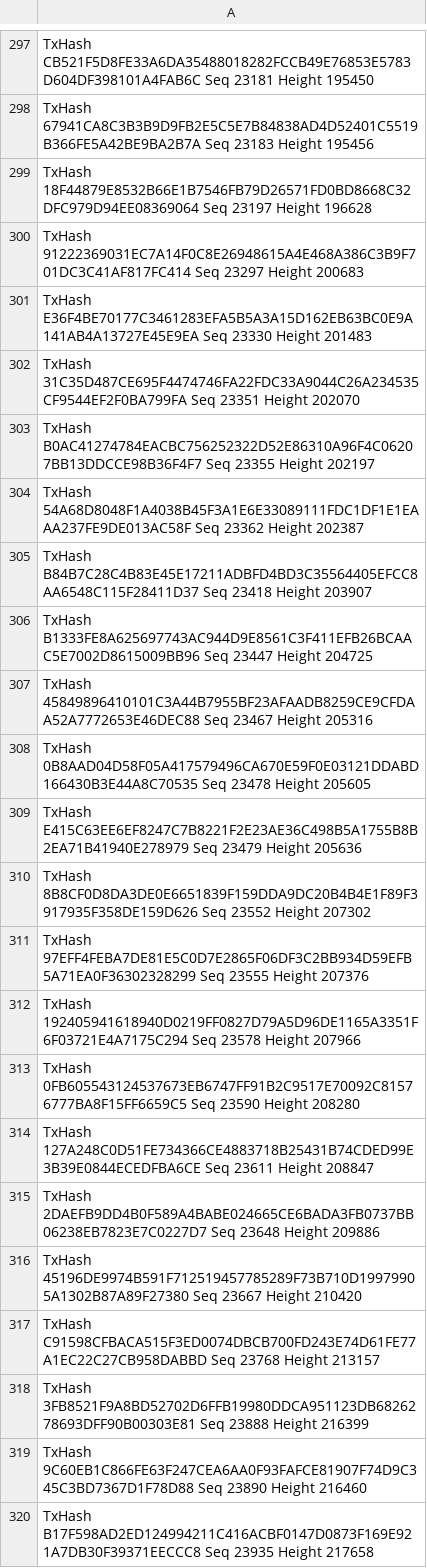
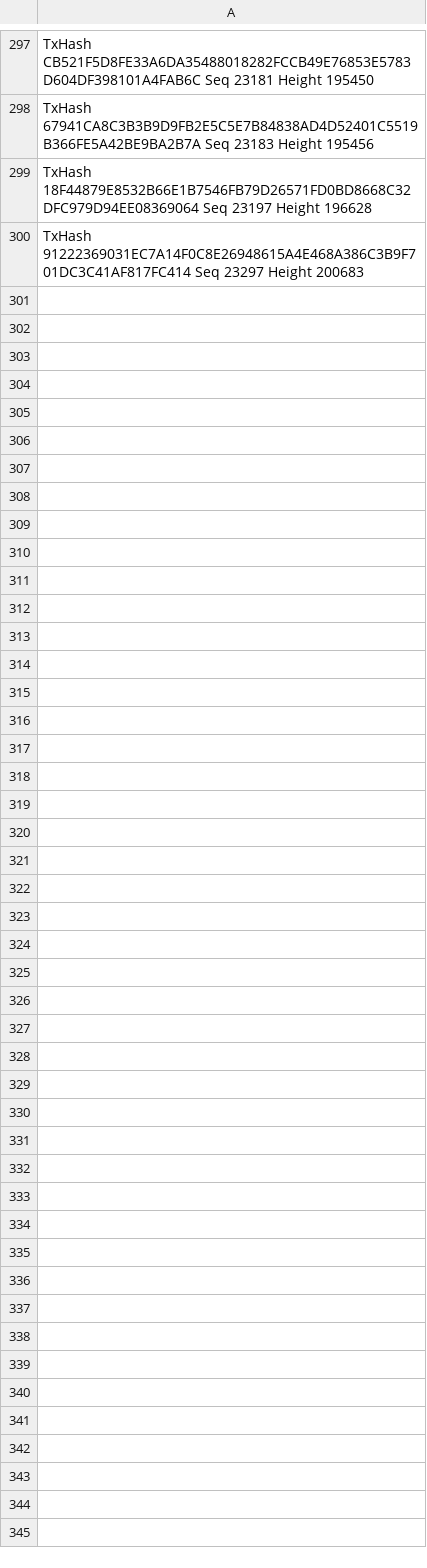
Before and after one commit to taramakage/goc2022, a CSV file: vscrly/evidence/neutron.csv, drawn as a sheet; only a part is shown, gaps mark what is left out.

Commit message:
update vsc rly evidence

```diff
--- a/vscrly/evidence/neutron.csv
+++ b/vscrly/evidence/neutron.csv
@@ -300,21 +300 @@ TxHash 18F44879E8532B66E1B7546FB79D26571FD0BD8668C32DFC979D94EE08369064 Seq 2319
 TxHash 91222369031EC7A14F0C8E26948615A4E468A386C3B9F701DC3C41AF817FC414 Seq 23297 Height 200683
-TxHash E36F4BE70177C3461283EFA5B5A3A15D162EB63BC0E9A141AB4A13727E45E9EA Seq 23330 Height 201483
-TxHash 31C35D487CE695F4474746FA22FDC33A9044C26A234535CF9544EF2F0BA799FA Seq 23351 Height 202070
-TxHash B0AC41274784EACBC756252322D52E86310A96F4C06207BB13DDCCE98B36F4F7 Seq 23355 Height 202197
-TxHash 54A68D8048F1A4038B45F3A1E6E33089111FDC1DF1E1EAAA237FE9DE013AC58F Seq 23362 Height 202387
-TxHash B84B7C28C4B83E45E17211ADBFD4BD3C35564405EFCC8AA6548C115F28411D37 Seq 23418 Height 203907
-TxHash B1333FE8A625697743AC944D9E8561C3F411EFB26BCAAC5E7002D8615009BB96 Seq 23447 Height 204725
-TxHash 45849896410101C3A44B7955BF23AFAADB8259CE9CFDAA52A7772653E46DEC88 Seq 23467 Height 205316
-TxHash 0B8AAD04D58F05A417579496CA670E59F0E03121DDABD166430B3E44A8C70535 Seq 23478 Height 205605
-TxHash E415C63EE6EF8247C7B8221F2E23AE36C498B5A1755B8B2EA71B41940E278979 Seq 23479 Height 205636
-TxHash 8B8CF0D8DA3DE0E6651839F159DDA9DC20B4B4E1F89F3917935F358DE159D626 Seq 23552 Height 207302
-TxHash 97EFF4FEBA7DE81E5C0D7E2865F06DF3C2BB934D59EFB5A71EA0F36302328299 Seq 23555 Height 207376
-TxHash 192405941618940D0219FF0827D79A5D96DE1165A3351F6F03721E4A7175C294 Seq 23578 Height 207966
-TxHash 0FB605543124537673EB6747FF91B2C9517E70092C81576777BA8F15FF6659C5 Seq 23590 Height 208280
-TxHash 127A248C0D51FE734366CE4883718B25431B74CDED99E3B39E0844ECEDFBA6CE Seq 23611 Height 208847
-TxHash 2DAEFB9DD4B0F589A4BABE024665CE6BADA3FB0737BB06238EB7823E7C0227D7 Seq 23648 Height 209886
-TxHash 45196DE9974B591F712519457785289F73B710D19979905A1302B87A89F27380 Seq 23667 Height 210420
-TxHash C91598CFBACA515F3ED0074DBCB700FD243E74D61FE77A1EC22C27CB958DABBD Seq 23768 Height 213157
-TxHash 3FB8521F9A8BD52702D6FFB19980DDCA951123DB6826278693DFF90B00303E81 Seq 23888 Height 216399
-TxHash 9C60EB1C866FE63F247CEA6AA0F93FAFCE81907F74D9C345C3BD7367D1F78D88 Seq 23890 Height 216460
-TxHash B17F598AD2ED124994211C416ACBF0147D0873F169E921A7DB30F39371EECCC8 Seq 23935 Height 217658
```
Also changed, not shown: vscrly/evidence/duality.csv, vscrly/evidence/gopher.csv, 2 other files.
